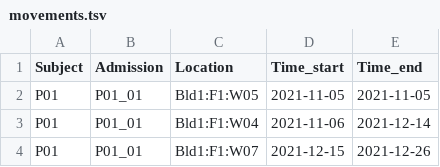
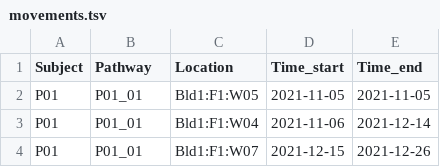
Before and after one commit to wanyuac/pathopath, a TSV file: vignettes/movements.tsv, drawn as a sheet; only a part is shown.

```diff
--- a/vignettes/movements.tsv
+++ b/vignettes/movements.tsv
@@ -1,2 +1,2 @@
-Subject	Admission	Location	Time_start	Time_end
+Subject	Pathway	Location	Time_start	Time_end
 P01	P01_01	Bld1:F1:W05	2021-11-05	2021-11-05
```
Also changed, not shown: 13 other files.
